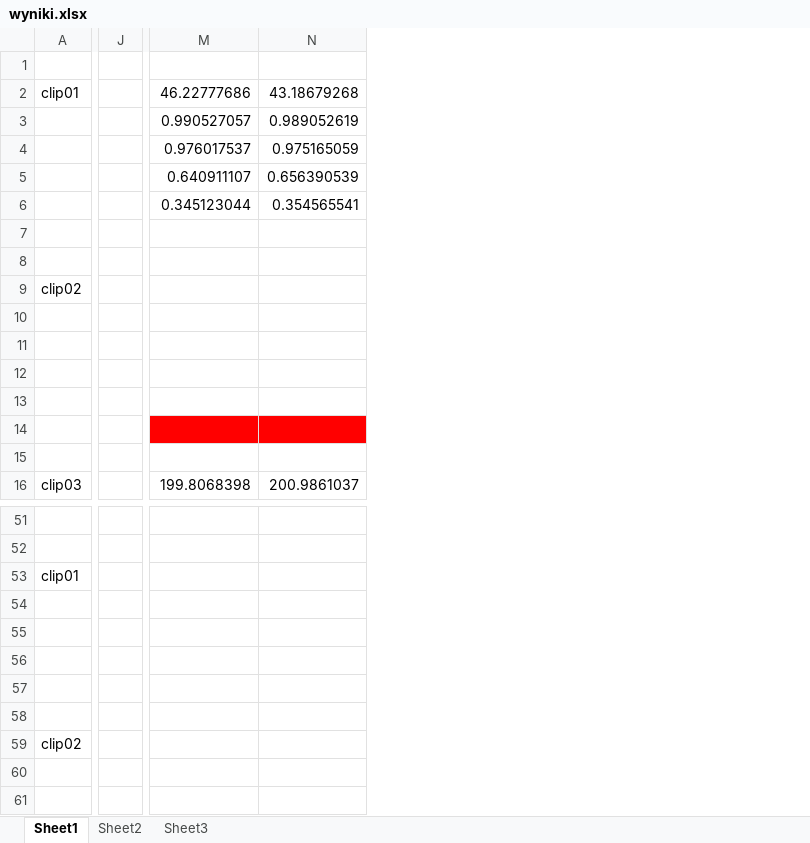
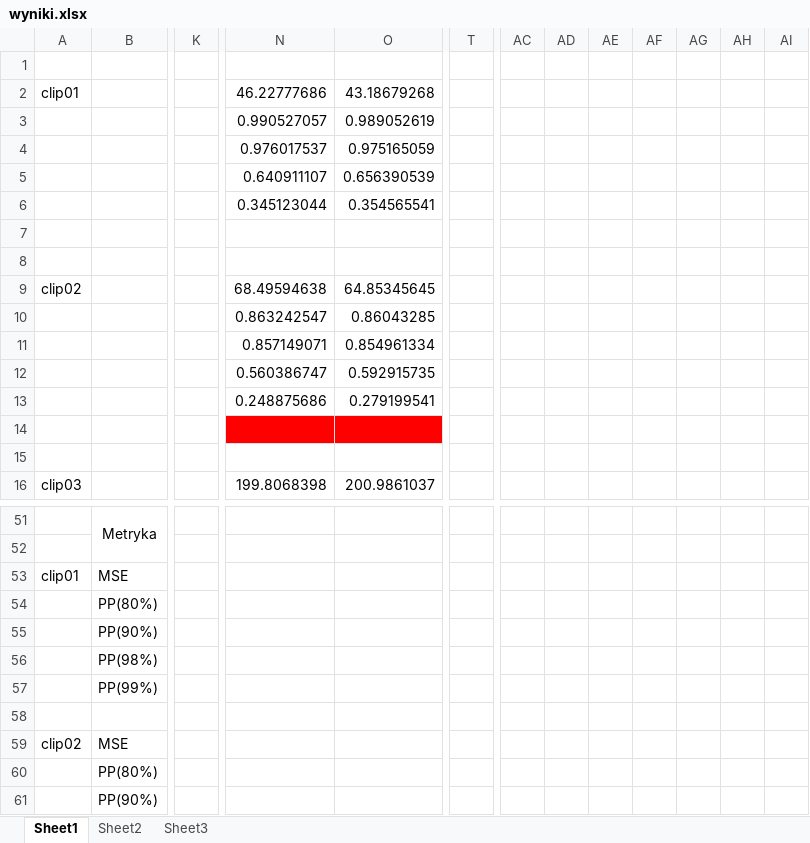
Before and after one commit to zbigus/inicjalizacja-tla, an Excel workbook: doc/wyniki.xlsx, sheet Sheet1, drawn as a sheet; only a part is shown, gaps mark what is left out; values as stored, in another font and other column widths than the file's, no borders; charts and pictures and conditional formats not drawn; removed rows and columns are numbered as before the commit, all else as after; rows hold the shown columns only; the diff covers the shown part only; the diff names each change by its address in the sheet, - before the commit and + after, or states it on an @@ line.

```diff
--- a/doc/wyniki.xlsx (sheet Sheet1)
+++ b/doc/wyniki.xlsx (sheet Sheet1)
+column B, row 51: Metryka; rows 59-61: MSE | PP(80%) | PP(90%)
-column J, empty
+column K, empty
+column T, empty
+column AC, empty
+column AD, empty
+column AE, empty
+column AF, empty
+column AG, empty
+column AH, empty
+column AI, empty
-N9:O13 text colour: #FFFFFF
+N9:O13 text colour: black
-row 53: clip01
-row 54: (empty)
-row 55: (empty)
-row 56: (empty)
-row 57: (empty)
+row 53: clip01 | MSE
+row 54:  | PP(80%)
+row 55:  | PP(90%)
+row 56:  | PP(98%)
+row 57:  | PP(99%)
```
Also changed, not shown: 89 added rows, 1 removed column and 10 edited cells elsewhere in this sheet, formulas that keep their value, charts or pictures, 8 other files.
